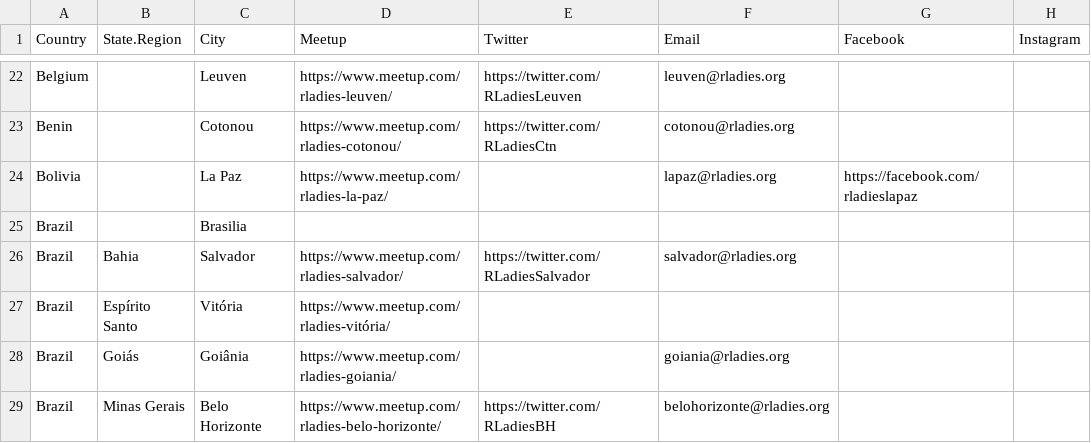
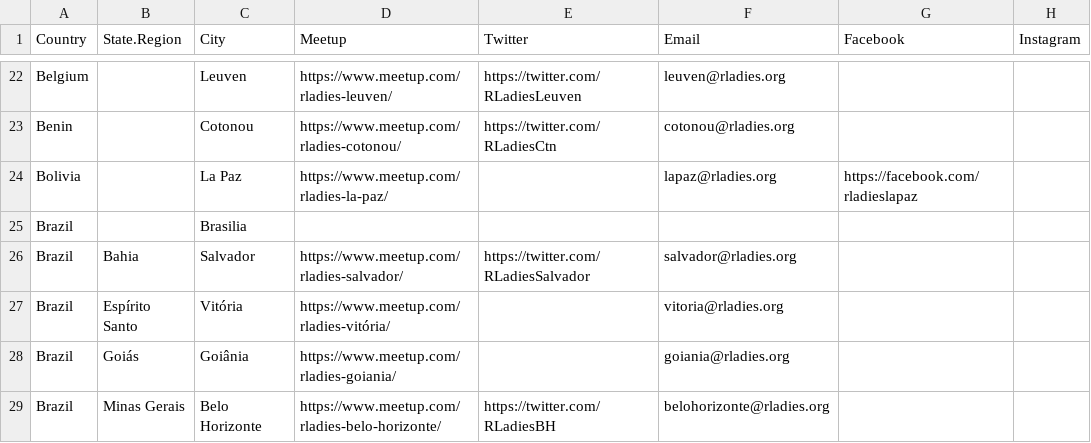
Before and after one commit to rladies/starter-kit, a CSV file: Current-Chapters.csv, drawn as a sheet; only a part is shown, gaps mark what is left out; the diff names each change by its address in the sheet, - before the commit and + after, or states it on an @@ line.

Commit message:
Update Current-Chapters.csv

```diff
--- a/Current-Chapters.csv
+++ b/Current-Chapters.csv
-F27 (Email): (empty)
+F27 (Email): vitoria@rladies.org
```
